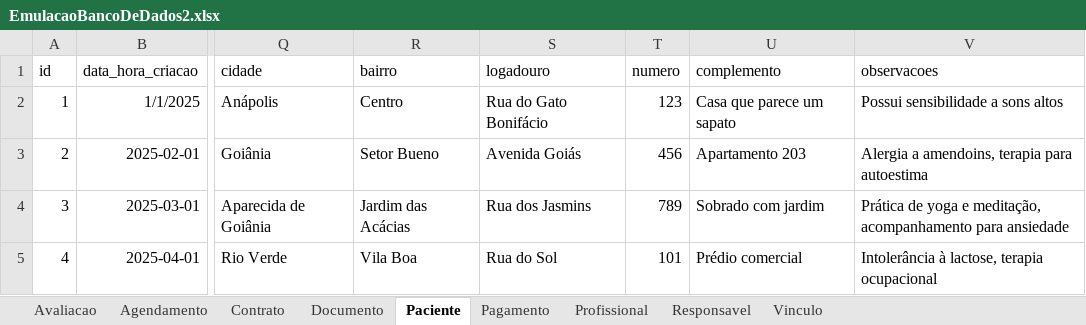
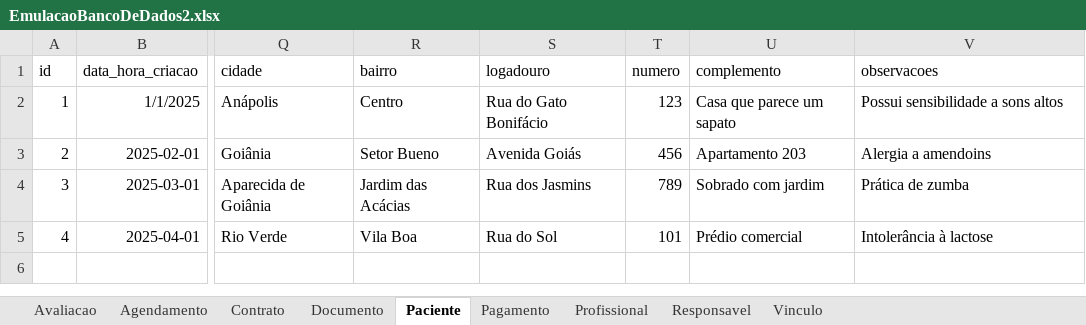
Before and after one commit to therapies-love-kids/modulo-avaliacao, an Excel workbook: docs/EmulacaoBancoDeDados2.xlsx, sheet Paciente, drawn as a sheet; only a part is shown, gaps mark what is left out; values as stored, in another font and other column widths than the file's, no borders; table styles not drawn; the diff names each change by its address in the sheet, - before the commit and + after, or states it on an @@ line.

```diff
--- a/docs/EmulacaoBancoDeDados2.xlsx (sheet Paciente)
+++ b/docs/EmulacaoBancoDeDados2.xlsx (sheet Paciente)
-V3 (observacoes): Alergia a amendoins, terapia para autoestima
+V3 (observacoes): Alergia a amendoins
-V4 (observacoes): Prática de yoga e meditação, acompanhamento para ansiedade
+V4 (observacoes): Prática de zumba
-V5 (observacoes): Intolerância à lactose, terapia ocupacional
+V5 (observacoes): Intolerância à lactose
```
Also changed, not shown: sheet Agendamento, sheet Pagamento, sheet Responsavel, sheet Profissional, sheet Avaliacao, sheet Documento.
